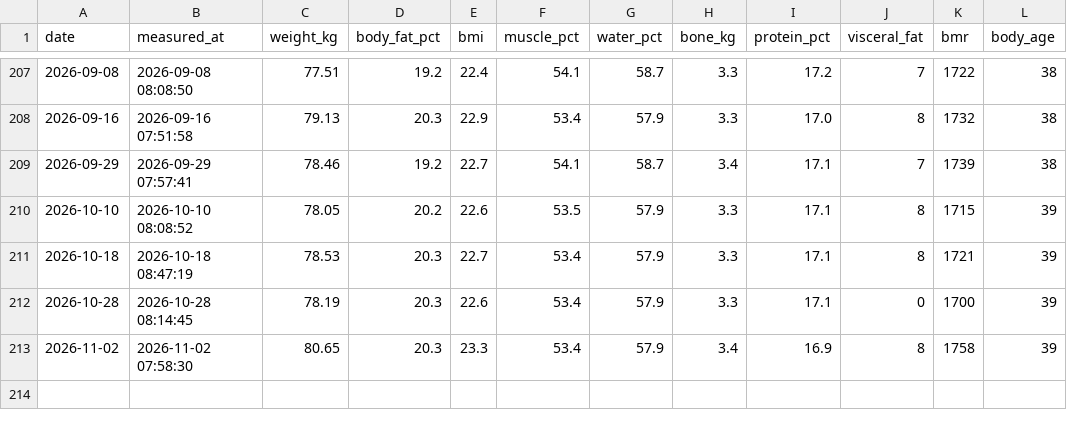
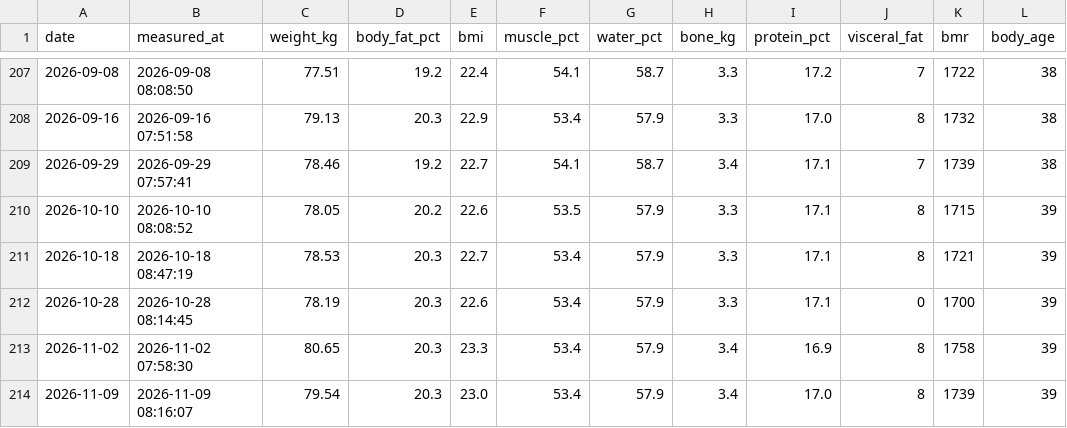
Before and after one commit to zhubao315/health, a CSV file: data/body.csv, drawn as a sheet; only a part is shown, gaps mark what is left out; the diff names each change by its address in the sheet, - before the commit and + after, or states it on an @@ line.

```diff
--- a/data/body.csv
+++ b/data/body.csv
+row 214: 2026-11-09 | 2026-11-09 08:16:07 | 79.54 | 20.3 | 23.0 | 53.4 | 57.9 | 3.4 | 17.0 | 8 | 1739 | 39
```
Also changed, not shown: 6 other files.
